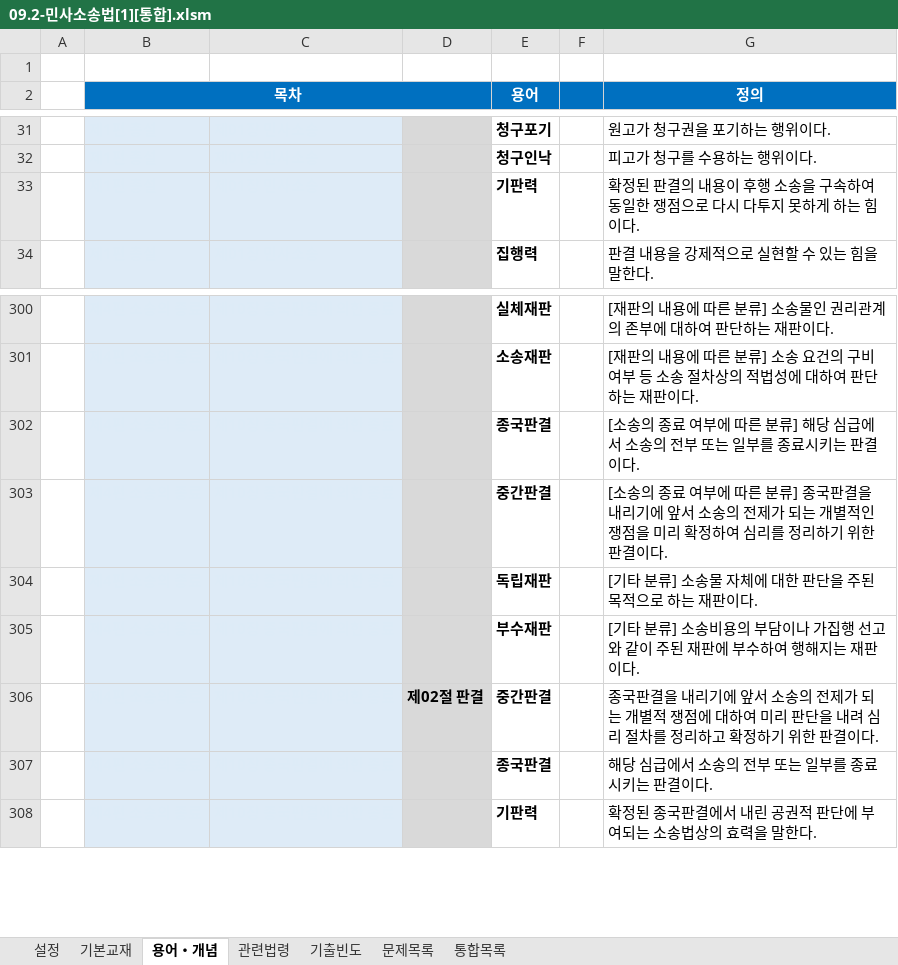
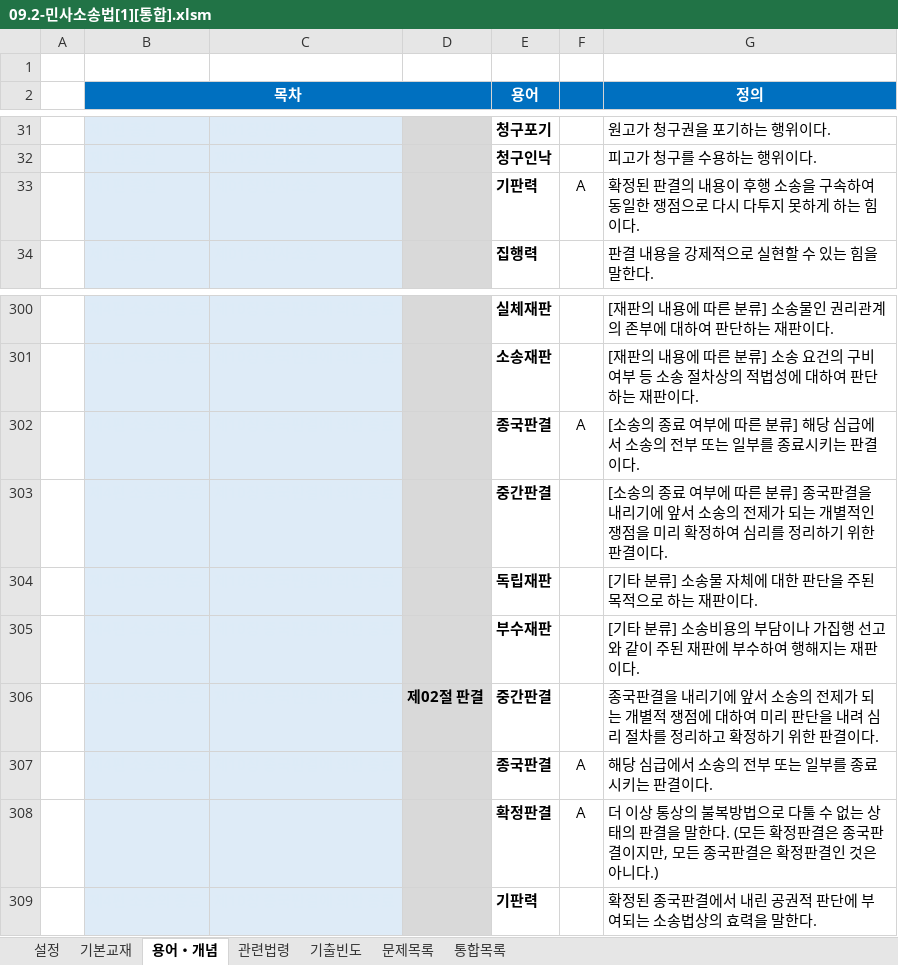
Before and after one commit to aeugo/StudyCPLA, an Excel workbook: 2-04.민사소송법/00.통합/09.2-민사소송법[1][통합].xlsm, sheet 용어・개념, drawn as a sheet; only a part is shown, gaps mark what is left out; values as stored, in another font and other column widths than the file's, no borders; conditional formats not drawn; the diff names each change by its address in the sheet, - before the commit and + after, or states it on an @@ line.

```diff
--- a/2-04.민사소송법/00.통합/09.2-민사소송법[1][통합].xlsm (sheet 용어・개념)
+++ b/2-04.민사소송법/00.통합/09.2-민사소송법[1][통합].xlsm (sheet 용어・개념)
-F33: (empty)
+F33: A
-F302: (empty)
+F302: A
-F307: (empty)
+F307: A
+row 308:  |  |  |  | 확정판결 | A | 더 이상 통상의 불복방법으로 다툴 수 없는 상태의 판결을 말한다. (모든 확정판결은 종국판결이지만, 모든 종국판결은 확정판결인 것은 아니다.)
```
Also changed, not shown: sheet 문제목록, sheet 기본교재, sheet 통합목록, sheet 기출빈도, formulas that keep their value, 38 other files.
